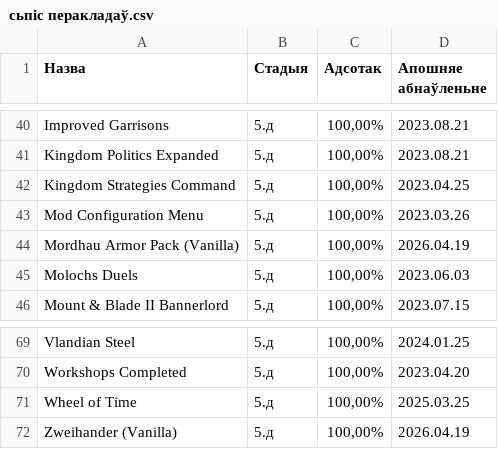
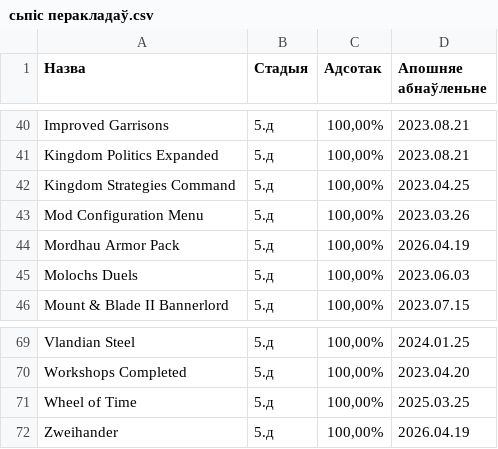
Before and after one commit to gitReiko/by-lang-bannerlord-project, a CSV file: рознае/сьпіс перакладаў.csv, drawn as a sheet; only a part is shown, gaps mark what is left out; the diff names each change by its address in the sheet, - before the commit and + after, or states it on an @@ line.

```diff
--- a/рознае/сьпіс перакладаў.csv
+++ b/рознае/сьпіс перакладаў.csv
-A44 (Назва): Mordhau Armor Pack (Vanilla)
+A44 (Назва): Mordhau Armor Pack
-A72 (Назва): Zweihander (Vanilla)
+A72 (Назва): Zweihander
```
Also changed, not shown: 46 other files.
